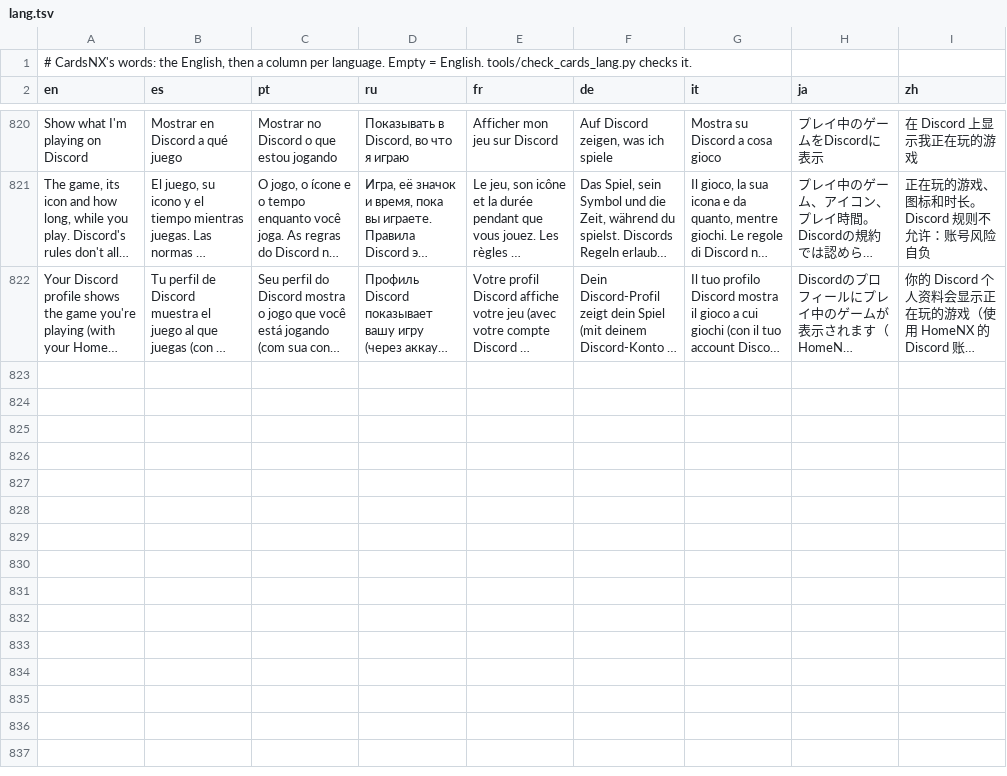
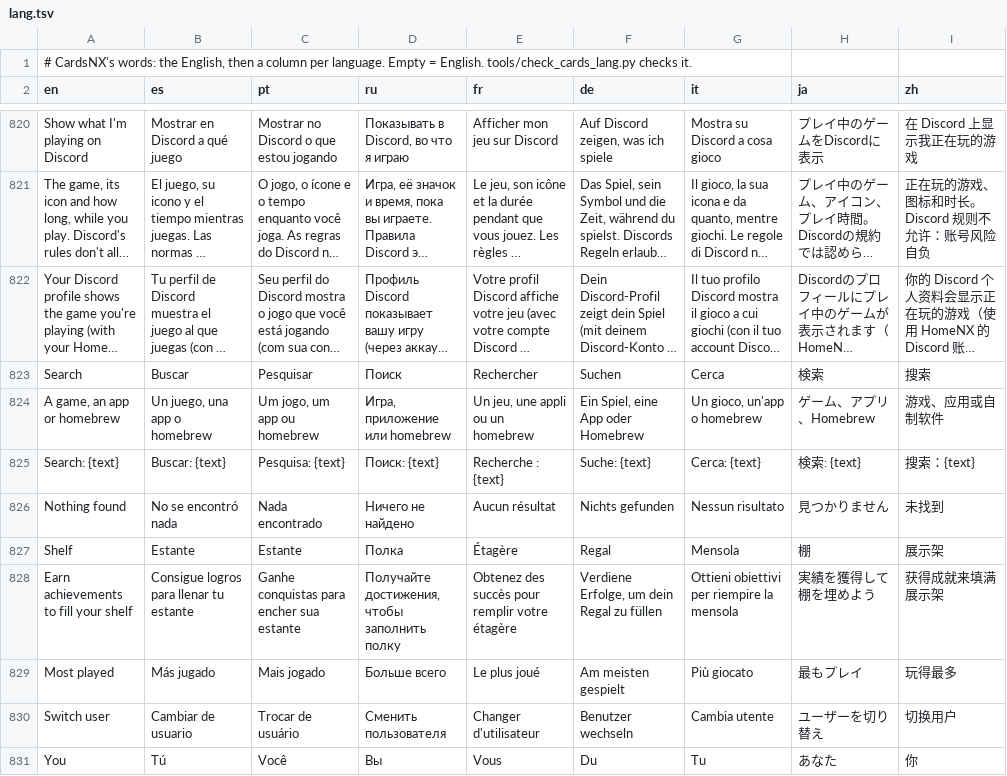
Before and after one commit to ad3333m/homenx, a TSV file: projects/cards/romfs/lang.tsv, drawn as a sheet; only a part is shown, gaps mark what is left out; long unchanged cells end in …; the diff names each change by its address in the sheet, - before the commit and + after, or states it on an @@ line.

```diff
--- a/projects/cards/romfs/lang.tsv
+++ b/projects/cards/romfs/lang.tsv
+row 823: Search | Buscar | Pesquisar | Поиск | Rechercher | Suchen | Cerca | 検索 | 搜索
+row 824: A game, an app or homebrew | Un juego, una app o homebrew | Um jogo, um app ou homebrew | Игра, приложение или homebrew | Un jeu, une appli ou un homebrew | Ein Spiel, eine App oder Homebrew | Un gioco, un'app o homebrew | ゲーム、アプリ、Homebrew | 游戏、应用或自制软件
+row 825: Search: {text} | Buscar: {text} | Pesquisa: {text} | Поиск: {text} | Recherche : {text} | Suche: {text} | Cerca: {text} | 検索: {text} | 搜索：{text}
+row 826: Nothing found | No se encontró nada | Nada encontrado | Ничего не найдено | Aucun résultat | Nichts gefunden | Nessun risultato | 見つかりません | 未找到
+row 827: Shelf | Estante | Estante | Полка | Étagère | Regal | Mensola | 棚 | 展示架
+row 828: Earn achievements to fill your shelf | Consigue logros para llenar tu estante | Ganhe conquistas para encher sua estante | Получайте достижения, чтобы заполнить полку | Obtenez des succès pour remplir votre étagère | Verdiene Erfolge, um dein Regal zu füllen | Ottieni obiettivi per riempire la mensola | 実績を獲得して棚を埋めよう | 获得成就来填满展示架
+row 829: Most played | Más jugado | Mais jogado | Больше всего | Le plus joué | Am meisten gespielt | Più giocato | 最もプレイ | 玩得最多
+row 830: Switch user | Cambiar de usuario | Trocar de usuário | Сменить пользователя | Changer d'utilisateur | Benutzer wechseln | Cambia utente | ユーザーを切り替え | 切换用户
+row 831: You | Tú | Você | Вы | Vous | Du | Tu | あなた | 你
```
Also changed, not shown: 4 other files.
